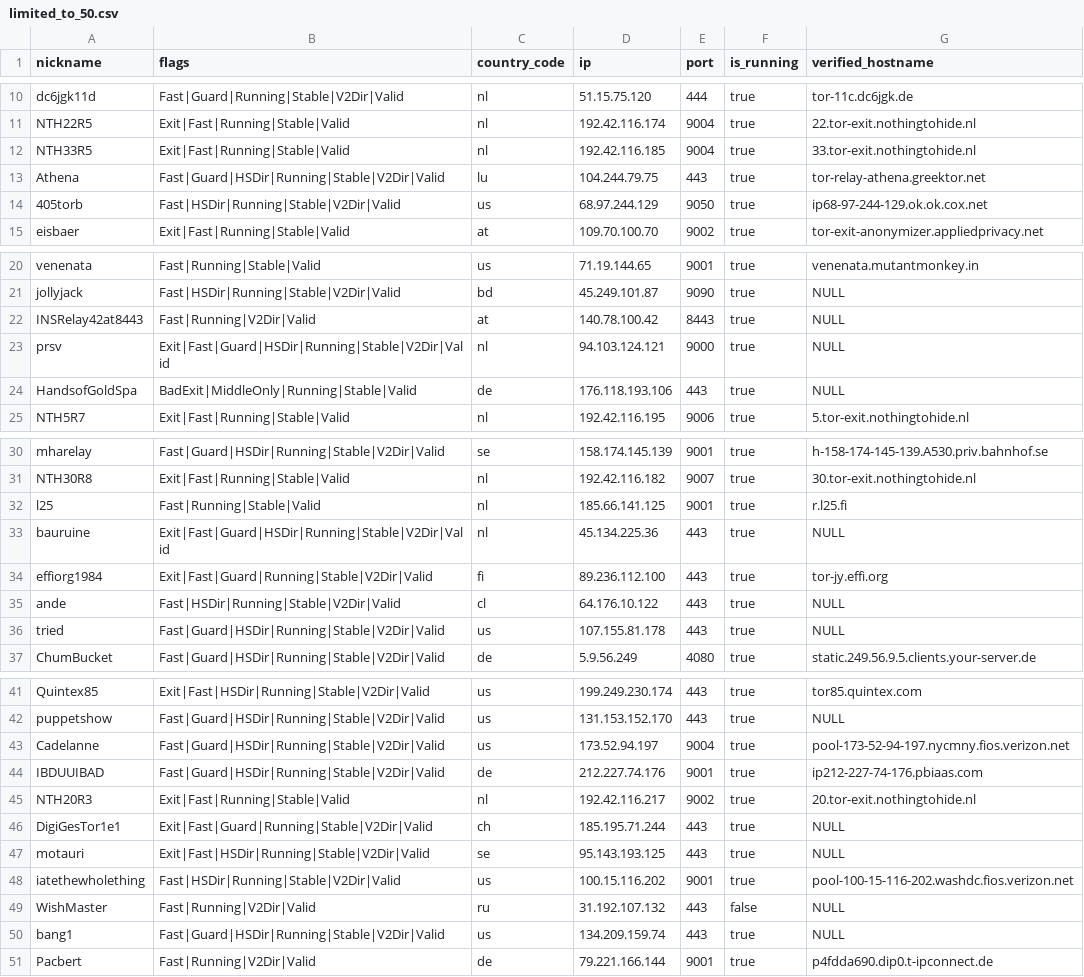
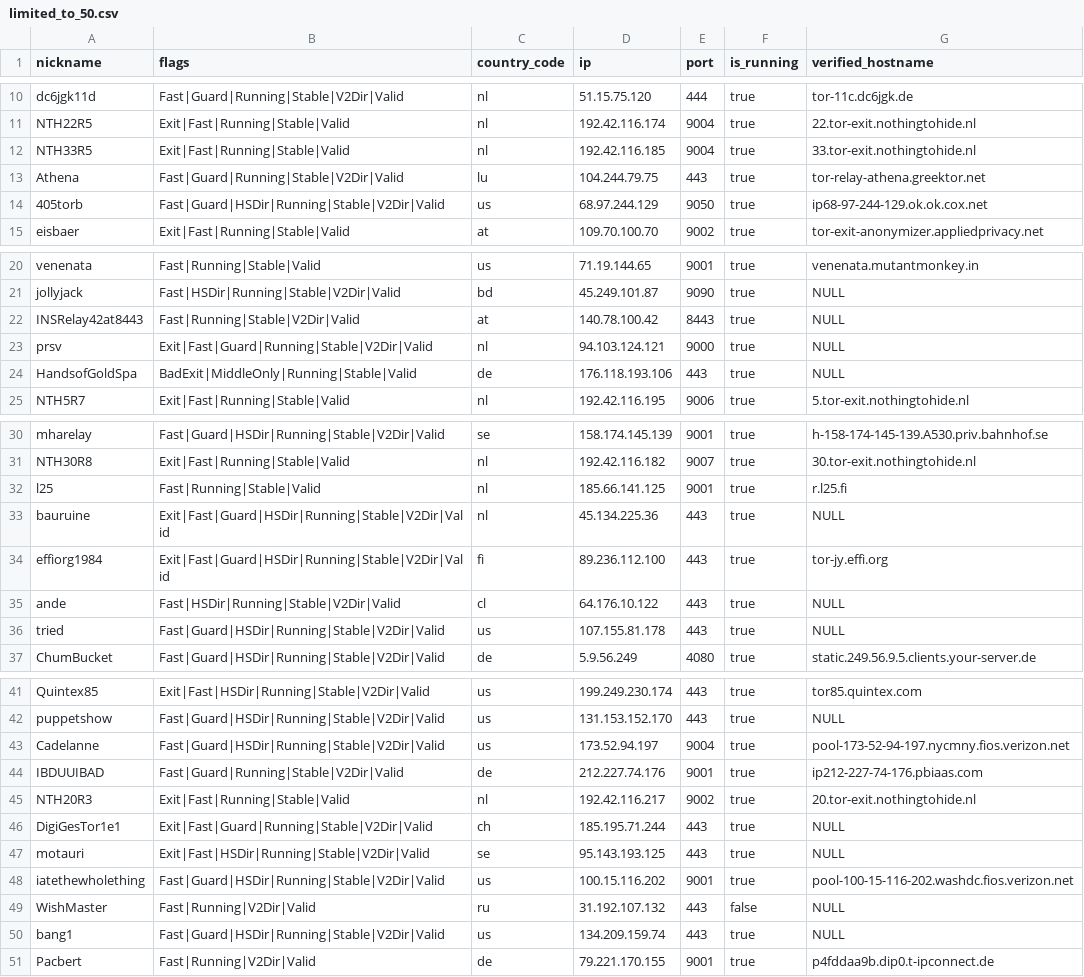
Before and after one commit to t-pol/123-test-abort, a CSV file: limited_to_50.csv, drawn as a sheet; only a part is shown, gaps mark what is left out.

```diff
--- a/limited_to_50.csv
+++ b/limited_to_50.csv
@@ -12,4 +12,4 @@
 "NTH33R5","Exit|Fast|Running|Stable|Valid","nl","192.42.116.185","9004",true,"33.tor-exit.nothingtohide.nl"
-"Athena","Fast|Guard|HSDir|Running|Stable|V2Dir|Valid","lu","104.244.79.75","443",true,"tor-relay-athena.greektor.net"
-"405torb","Fast|HSDir|Running|Stable|V2Dir|Valid","us","68.97.244.129","9050",true,"ip68-97-244-129.ok.ok.cox.net"
+"Athena","Fast|Guard|Running|Stable|V2Dir|Valid","lu","104.244.79.75","443",true,"tor-relay-athena.greektor.net"
+"405torb","Fast|Guard|HSDir|Running|Stable|V2Dir|Valid","us","68.97.244.129","9050",true,"ip68-97-244-129.ok.ok.cox.net"
 "eisbaer","Exit|Fast|Running|Stable|Valid","at","109.70.100.70","9002",true,"tor-exit-anonymizer.appliedprivacy.net"
@@ -21,4 +21,4 @@
 "jollyjack","Fast|HSDir|Running|Stable|V2Dir|Valid","bd","45.249.101.87","9090",true,"NULL"
-"INSRelay42at8443","Fast|Running|V2Dir|Valid","at","140.78.100.42","8443",true,"NULL"
-"prsv","Exit|Fast|Guard|HSDir|Running|Stable|V2Dir|Valid","nl","94.103.124.121","9000",true,"NULL"
+"INSRelay42at8443","Fast|Running|Stable|V2Dir|Valid","at","140.78.100.42","8443",true,"NULL"
+"prsv","Exit|Fast|Guard|Running|Stable|V2Dir|Valid","nl","94.103.124.121","9000",true,"NULL"
 "HandsofGoldSpa","BadExit|MiddleOnly|Running|Stable|Valid","de","176.118.193.106","443",true,"NULL"
@@ -33,3 +33,3 @@
 "bauruine","Exit|Fast|Guard|HSDir|Running|Stable|V2Dir|Valid","nl","45.134.225.36","443",true,"NULL"
-"effiorg1984","Exit|Fast|Guard|Running|Stable|V2Dir|Valid","fi","89.236.112.100","443",true,"tor-jy.effi.org"
+"effiorg1984","Exit|Fast|Guard|HSDir|Running|Stable|V2Dir|Valid","fi","89.236.112.100","443",true,"tor-jy.effi.org"
 "ande","Fast|HSDir|Running|Stable|V2Dir|Valid","cl","64.176.10.122","443",true,"NULL"
@@ -43,3 +43,3 @@
 "Cadelanne","Fast|Guard|HSDir|Running|Stable|V2Dir|Valid","us","173.52.94.197","9004",true,"pool-173-52-94-197.nycmny.fios.verizon.net"
-"IBDUUIBAD","Fast|Guard|HSDir|Running|Stable|V2Dir|Valid","de","212.227.74.176","9001",true,"ip212-227-74-176.pbiaas.com"
+"IBDUUIBAD","Fast|Guard|Running|Stable|V2Dir|Valid","de","212.227.74.176","9001",true,"ip212-227-74-176.pbiaas.com"
 "NTH20R3","Exit|Fast|Running|Stable|Valid","nl","192.42.116.217","9002",true,"20.tor-exit.nothingtohide.nl"
@@ -47,5 +47,5 @@
 "motauri","Exit|Fast|HSDir|Running|Stable|V2Dir|Valid","se","95.143.193.125","443",true,"NULL"
-"iatethewholething","Fast|HSDir|Running|Stable|V2Dir|Valid","us","100.15.116.202","9001",true,"pool-100-15-116-202.washdc.fios.verizon.net"
+"iatethewholething","Fast|Guard|HSDir|Running|Stable|V2Dir|Valid","us","100.15.116.202","9001",true,"pool-100-15-116-202.washdc.fios.verizon.net"
 "WishMaster","Fast|Running|V2Dir|Valid","ru","31.192.107.132","443",false,"NULL"
 "bang1","Fast|Guard|HSDir|Running|Stable|V2Dir|Valid","us","134.209.159.74","443",true,"NULL"
-"Pacbert","Fast|Running|V2Dir|Valid","de","79.221.166.144","9001",true,"p4fdda690.dip0.t-ipconnect.de"
+"Pacbert","Fast|Running|V2Dir|Valid","de","79.221.170.155","9001",true,"p4fddaa9b.dip0.t-ipconnect.de"
```
Also changed, not shown: tor_feed.csv, 1 other file.
